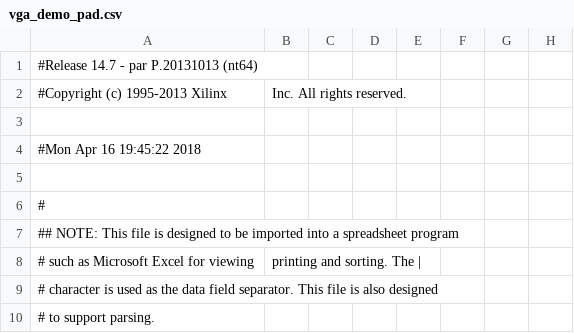
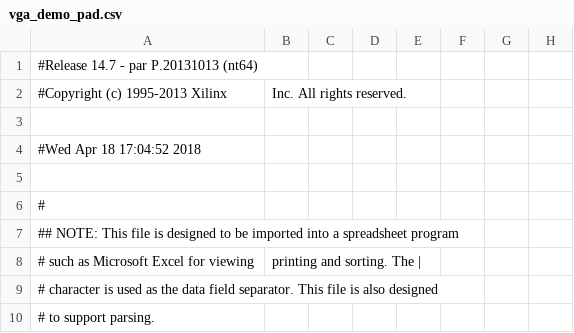
Before and after one commit to archiekey/EE354-Final-Project, a CSV file: VGA_demo/vga_demo_pad.csv, drawn as a sheet; only a part is shown; the diff names each change by its address in the sheet, - before the commit and + after, or states it on an @@ line.

```diff
--- a/VGA_demo/vga_demo_pad.csv
+++ b/VGA_demo/vga_demo_pad.csv
-A4: #Mon Apr 16 19:45:22 2018
+A4: #Wed Apr 18 17:04:52 2018
```
Also changed, not shown: 43 other files.
